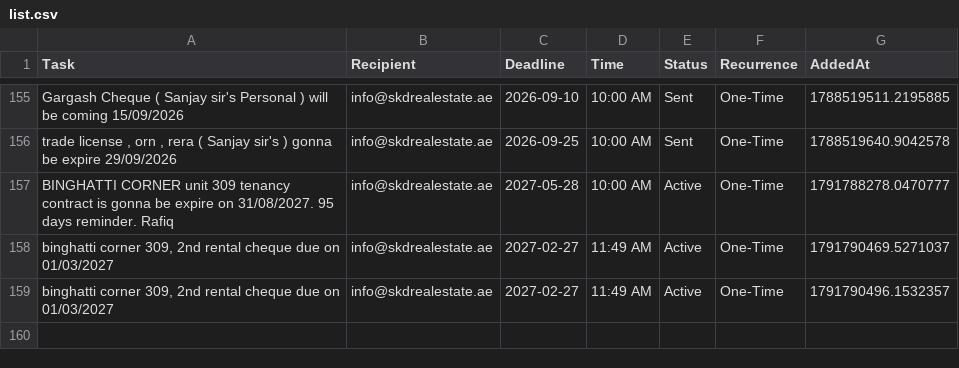
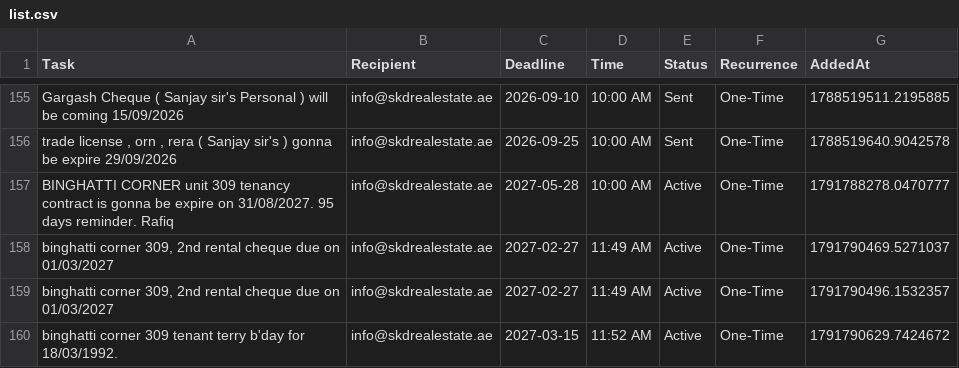
Before and after one commit to skdrealestate10-hash/my-real-estate-reminders, a CSV file: list.csv, drawn as a sheet; only a part is shown, gaps mark what is left out; the diff names each change by its address in the sheet, - before the commit and + after, or states it on an @@ line.

Commit message:
SKD System: Update Memory

```diff
--- a/list.csv
+++ b/list.csv
+row 160: binghatti corner 309 tenant terry b'day for 18/03/1992. | info@skdrealestate.ae | 2027-03-15 | 11:52 AM | Active | One-Time | 1791790629.7424672
```
